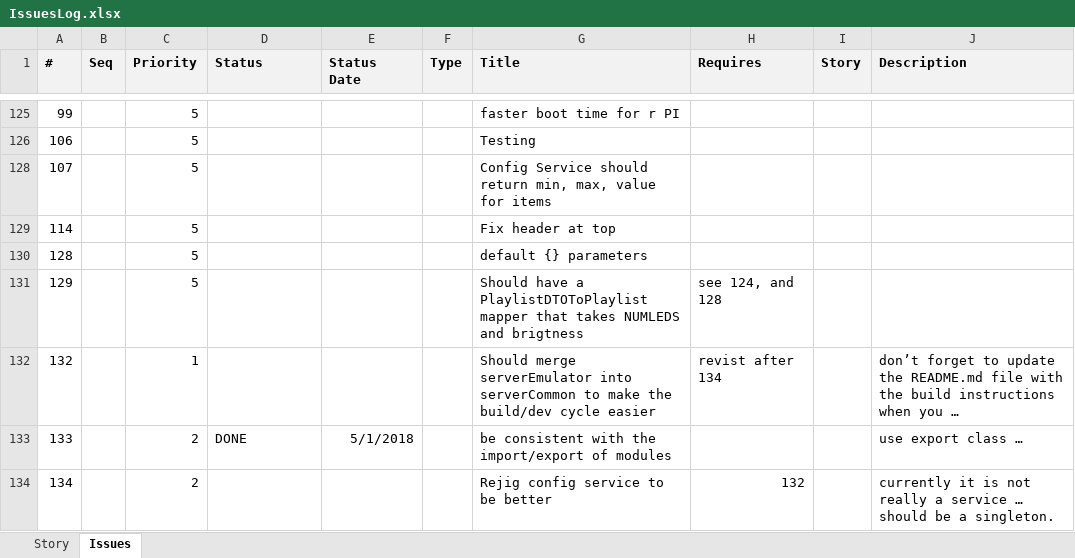
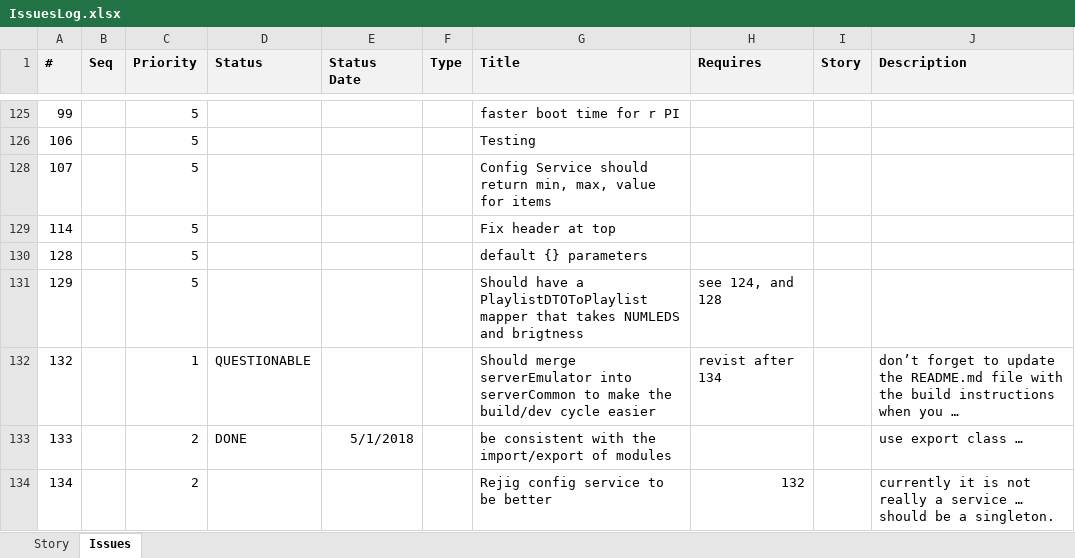
Before and after one commit to ownimage/piWriter, an Excel workbook: IssuesLog.xlsx, sheet Issues, drawn as a sheet; only a part is shown, gaps mark what is left out; long unchanged cells end in …; values as stored, in another font and other column widths than the file's, no borders; the diff names each change by its address in the sheet, - before the commit and + after, or states it on an @@ line.

```diff
--- a/IssuesLog.xlsx (sheet Issues)
+++ b/IssuesLog.xlsx (sheet Issues)
-D132 (Status): (empty)
+D132 (Status): QUESTIONABLE
```
Also changed, not shown: 23 other files.
